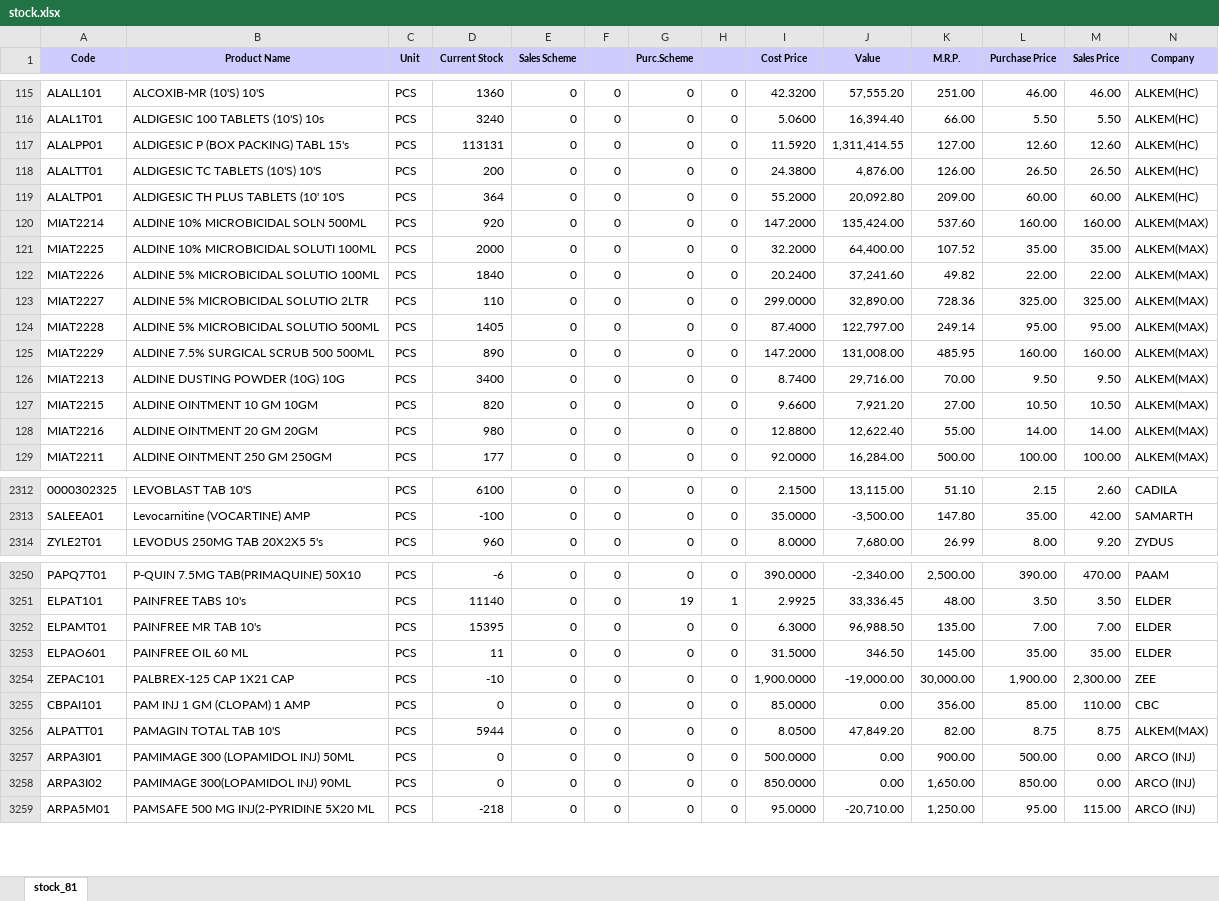
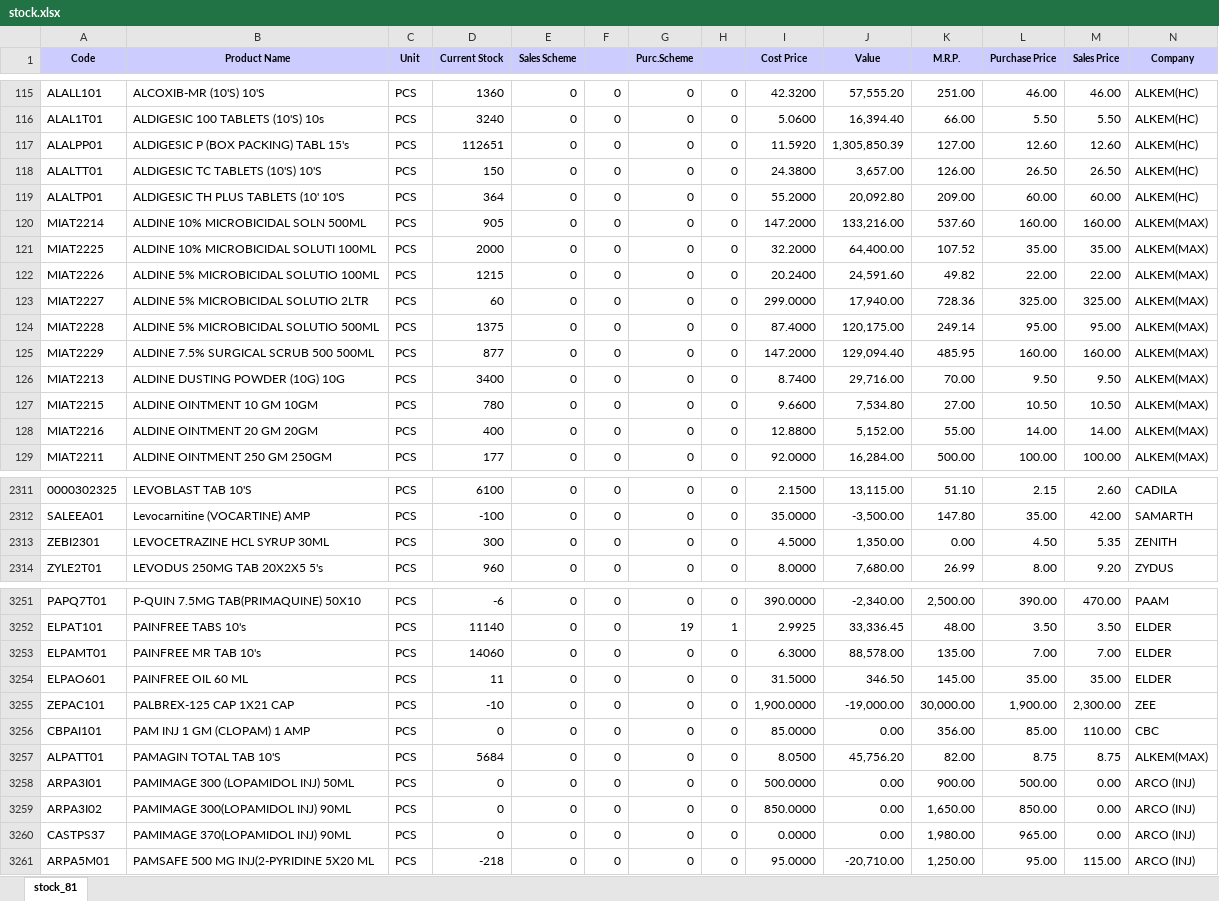
Before and after one commit to ishwarpharma/ishwarone, an Excel workbook: stock.xlsx, sheet stock_81, drawn as a sheet; only a part is shown, gaps mark what is left out; values as stored, in another font and other column widths than the file's, no borders; addresses are those after the commit; rows hold the shown columns only; the diff covers the shown part only; the diff names each change by its address in the sheet, - before the commit and + after, or states it on an @@ line.

```diff
--- a/stock.xlsx (sheet stock_81)
+++ b/stock.xlsx (sheet stock_81)
-D117 (Current Stock): 113131
+D117 (Current Stock): 112651
-J117 (Value): 1,311,414.55
+J117 (Value): 1,305,850.39
-D118 (Current Stock): 200
+D118 (Current Stock): 150
-J118 (Value): 4,876.00
+J118 (Value): 3,657.00
-D120 (Current Stock): 920
+D120 (Current Stock): 905
-J120 (Value): 135,424.00
+J120 (Value): 133,216.00
-D122 (Current Stock): 1840
+D122 (Current Stock): 1215
-J122 (Value): 37,241.60
+J122 (Value): 24,591.60
-D123 (Current Stock): 110
+D123 (Current Stock): 60
-J123 (Value): 32,890.00
+J123 (Value): 17,940.00
-D124 (Current Stock): 1405
+D124 (Current Stock): 1375
-J124 (Value): 122,797.00
+J124 (Value): 120,175.00
-D125 (Current Stock): 890
+D125 (Current Stock): 877
-J125 (Value): 131,008.00
+J125 (Value): 129,094.40
-D127 (Current Stock): 820
+D127 (Current Stock): 780
-J127 (Value): 7,921.20
+J127 (Value): 7,534.80
-D128 (Current Stock): 980
+D128 (Current Stock): 400
-J128 (Value): 12,622.40
+J128 (Value): 5,152.00
+row 2313: ZEBI2301 | LEVOCETRAZINE HCL SYRUP 30ML | PCS | 300 | 0 | 0 | 0 | 0 | 4.5000 | 1,350.00 | 0.00 | 4.50 | 5.35 | ZENITH
-D3253 (Current Stock): 15395
+D3253 (Current Stock): 14060
-J3253 (Value): 96,988.50
+J3253 (Value): 88,578.00
-D3257 (Current Stock): 5944
+D3257 (Current Stock): 5684
-J3257 (Value): 47,849.20
+J3257 (Value): 45,756.20
+row 3260: CASTPS37 | PAMIMAGE 370(LOPAMIDOL INJ) 90ML | PCS | 0 | 0 | 0 | 0 | 0 | 0.0000 | 0.00 | 1,980.00 | 965.00 | 0.00 | ARCO (INJ)
```
Also changed, not shown: 2 added rows, 1 removed row and 1324 edited cells elsewhere in this sheet.
